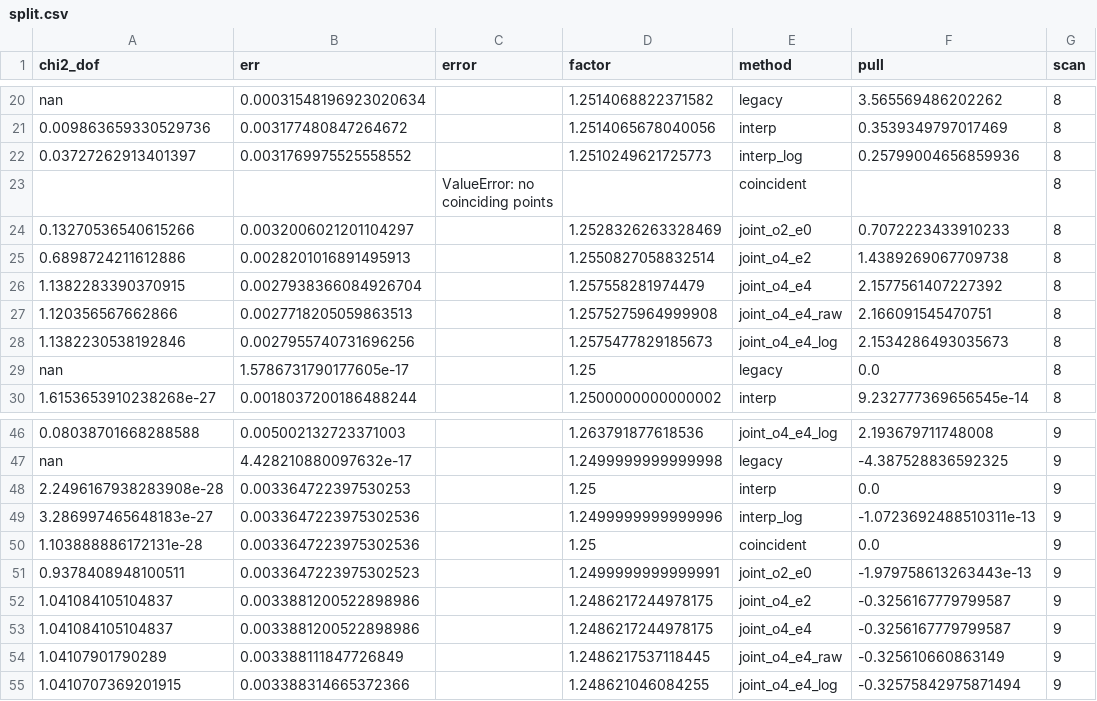
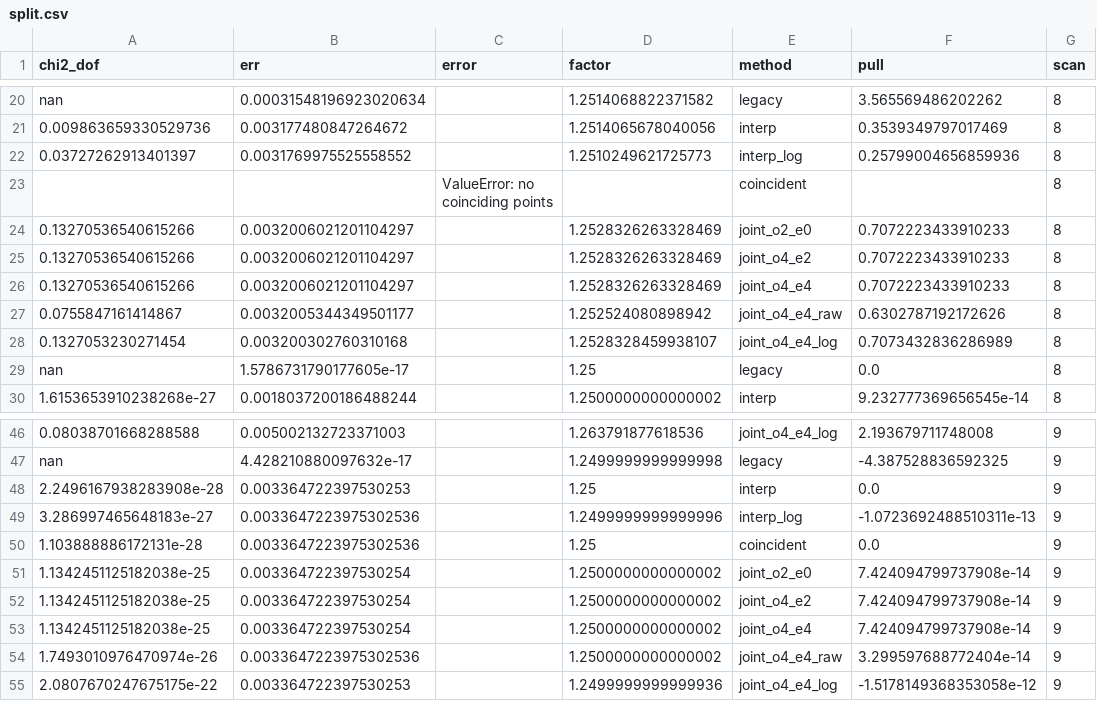
Before and after one commit to Dave-J-W/LSS_Reader2, a CSV file: docs/comparisons_data/ref_patch_nx/split.csv, drawn as a sheet; only a part is shown, gaps mark what is left out; the diff covers the shown part only; the diff names each change by its address in the sheet, - before the commit and + after, or states it on an @@ line.

```diff
--- a/docs/comparisons_data/ref_patch_nx/split.csv
+++ b/docs/comparisons_data/ref_patch_nx/split.csv
-A25 (chi2_dof): 0.6898724211612886
+A25 (chi2_dof): 0.13270536540615266
-B25 (err): 0.0028201016891495913
+B25 (err): 0.0032006021201104297
-D25 (factor): 1.2550827058832514
+D25 (factor): 1.2528326263328469
-F25 (pull): 1.4389269067709738
+F25 (pull): 0.7072223433910233
-A26 (chi2_dof): 1.1382283390370915
+A26 (chi2_dof): 0.13270536540615266
-B26 (err): 0.0027938366084926704
+B26 (err): 0.0032006021201104297
-D26 (factor): 1.257558281974479
+D26 (factor): 1.2528326263328469
-F26 (pull): 2.1577561407227392
+F26 (pull): 0.7072223433910233
-A27 (chi2_dof): 1.120356567662866
+A27 (chi2_dof): 0.0755847161414867
-B27 (err): 0.0027718205059863513
+B27 (err): 0.0032005344349501177
-D27 (factor): 1.2575275964999908
+D27 (factor): 1.252524080898942
-F27 (pull): 2.166091545470751
+F27 (pull): 0.6302787192172626
-A28 (chi2_dof): 1.1382230538192846
+A28 (chi2_dof): 0.1327053230271454
-B28 (err): 0.0027955740731696256
+B28 (err): 0.003200302760310168
-D28 (factor): 1.2575477829185673
+D28 (factor): 1.2528328459938107
-F28 (pull): 2.1534286493035673
+F28 (pull): 0.7073432836286989
-A51 (chi2_dof): 0.9378408948100511
+A51 (chi2_dof): 1.1342451125182038e-25
-B51 (err): 0.0033647223975302523
+B51 (err): 0.003364722397530254
-D51 (factor): 1.2499999999999991
+D51 (factor): 1.2500000000000002
-F51 (pull): -1.979758613263443e-13
+F51 (pull): 7.424094799737908e-14
-A52:A53 (chi2_dof): 1.041084105104837
+A52:A53 (chi2_dof): 1.1342451125182038e-25
-B52:B53 (err): 0.0033881200522898986
+B52:B53 (err): 0.003364722397530254
-D52:D53 (factor): 1.2486217244978175
+D52:D53 (factor): 1.2500000000000002
-F52:F53 (pull): -0.3256167779799587
+F52:F53 (pull): 7.424094799737908e-14
-A54 (chi2_dof): 1.04107901790289
+A54 (chi2_dof): 1.7493010976470974e-26
-B54 (err): 0.003388111847726849
+B54 (err): 0.0033647223975302536
-D54 (factor): 1.2486217537118445
+D54 (factor): 1.2500000000000002
-F54 (pull): -0.325610660863149
+F54 (pull): 3.299597688772404e-14
-A55 (chi2_dof): 1.0410707369201915
+A55 (chi2_dof): 2.0807670247675175e-22
-B55 (err): 0.003388314665372366
+B55 (err): 0.003364722397530253
-D55 (factor): 1.248621046084255
+D55 (factor): 1.2499999999999936
-F55 (pull): -0.32575842975871494
+F55 (pull): -1.5178149368353058e-12
```
Also changed, not shown: 12 edited cells elsewhere in this file, docs/comparisons_data/ref_patch_nx/joins.csv, docs/comparisons_data/ref_patch_nx/sets.csv, 36 other files.
